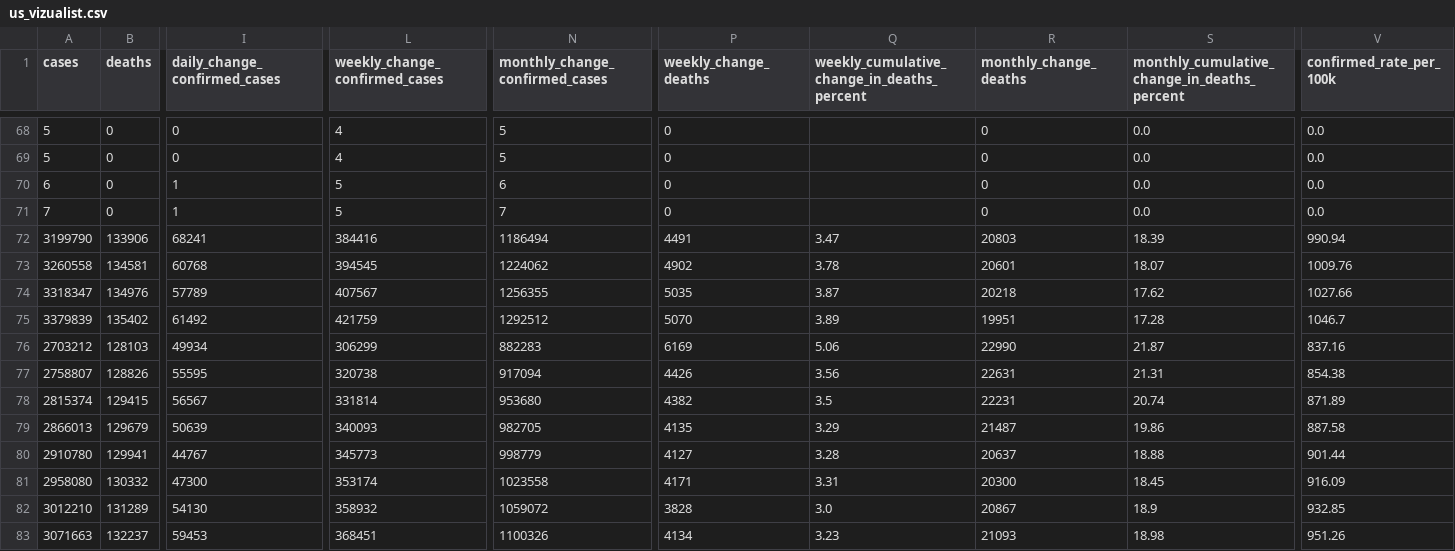
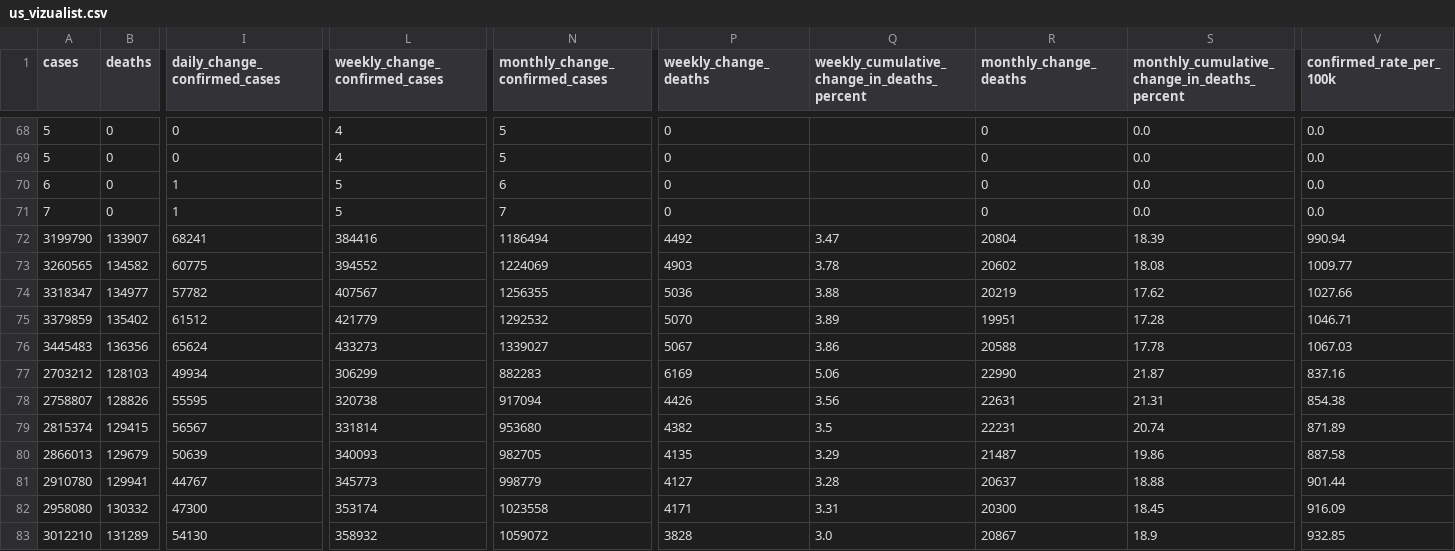
Before and after one commit to vedadr/CORONA19_VIZUALIST, a CSV file: us_vizualist.csv, drawn as a sheet; only a part is shown, gaps mark what is left out; the shorter side is filled out with more unchanged rows; rows hold the shown columns only; the diff covers the shown part only; the diff names each change by its address in the sheet, - before the commit and + after, or states it on an @@ line.

```diff
--- a/us_vizualist.csv
+++ b/us_vizualist.csv
-B72 (deaths): 133906
+B72 (deaths): 133907
-P72 (weekly_change_deaths): 4491
+P72 (weekly_change_deaths): 4492
-R72 (monthly_change_deaths): 20803
+R72 (monthly_change_deaths): 20804
-A73 (cases): 3260558
+A73 (cases): 3260565
-B73 (deaths): 134581
+B73 (deaths): 134582
-I73 (daily_change_confirmed_cases): 60768
+I73 (daily_change_confirmed_cases): 60775
-L73 (weekly_change_confirmed_cases): 394545
+L73 (weekly_change_confirmed_cases): 394552
-N73 (monthly_change_confirmed_cases): 1224062
+N73 (monthly_change_confirmed_cases): 1224069
-P73 (weekly_change_deaths): 4902
+P73 (weekly_change_deaths): 4903
-R73 (monthly_change_deaths): 20601
+R73 (monthly_change_deaths): 20602
-S73: 18.07
+S73: 18.08
-V73 (confirmed_rate_per_100k): 1009.76
+V73 (confirmed_rate_per_100k): 1009.77
-B74 (deaths): 134976
+B74 (deaths): 134977
-I74 (daily_change_confirmed_cases): 57789
+I74 (daily_change_confirmed_cases): 57782
-P74 (weekly_change_deaths): 5035
+P74 (weekly_change_deaths): 5036
-Q74: 3.87
+Q74: 3.88
-R74 (monthly_change_deaths): 20218
+R74 (monthly_change_deaths): 20219
-A75 (cases): 3379839
+A75 (cases): 3379859
-I75 (daily_change_confirmed_cases): 61492
+I75 (daily_change_confirmed_cases): 61512
-L75 (weekly_change_confirmed_cases): 421759
+L75 (weekly_change_confirmed_cases): 421779
-N75 (monthly_change_confirmed_cases): 1292512
+N75 (monthly_change_confirmed_cases): 1292532
-V75 (confirmed_rate_per_100k): 1046.7
+V75 (confirmed_rate_per_100k): 1046.71
+row 76: 3445483 | 136356 | 65624 | 433273 | 1339027 | 5067 | 3.86 | 20588 | 17.78 | 1067.03
```
Also changed, not shown: 1 edited cell elsewhere in this file, 1 other file.
